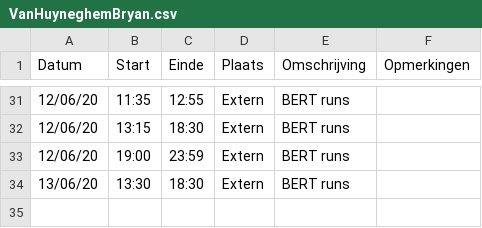
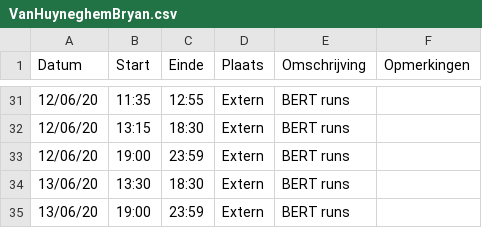
Before and after one commit to anoekstrumane/ml, a CSV file: logboeken/VanHuyneghemBryan.csv, drawn as a sheet; only a part is shown, gaps mark what is left out.

Commit message:
Update VanHuyneghemBryan.csv

```diff
--- a/logboeken/VanHuyneghemBryan.csv
+++ b/logboeken/VanHuyneghemBryan.csv
@@ -34 +34,2 @@ Datum,Start,Einde,Plaats,Omschrijving,Opmerkingen
 13/06/20,13:30,18:30,Extern,BERT runs,
+13/06/20,19:00,23:59,Extern,BERT runs,
```
